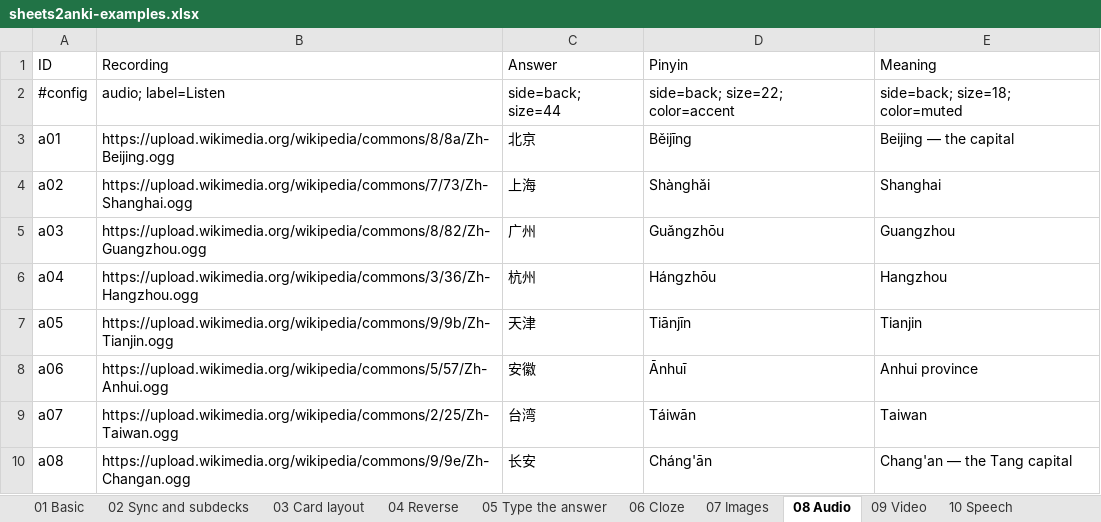
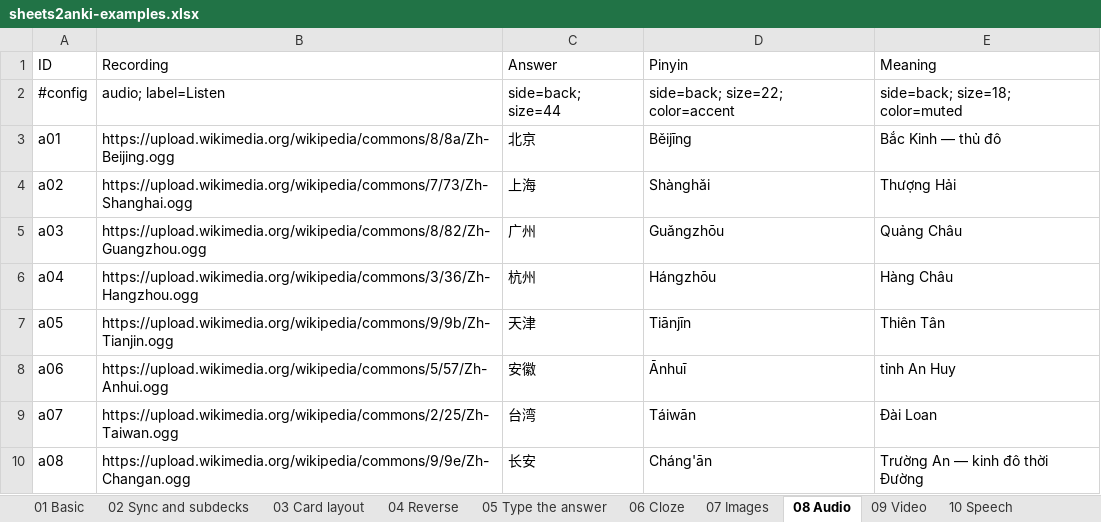
Before and after one commit to tannc28/sheetcards, an Excel workbook: examples/sheets2anki-examples.xlsx, sheet 08 Audio, drawn as a sheet; values as stored, in another font and other column widths than the file's, no borders; the diff names each change by its address in the sheet, - before the commit and + after, or states it on an @@ line.

```diff
--- a/examples/sheets2anki-examples.xlsx (sheet 08 Audio)
+++ b/examples/sheets2anki-examples.xlsx (sheet 08 Audio)
-E3 (Meaning): Beijing — the capital
+E3 (Meaning): Bắc Kinh — thủ đô
-E4 (Meaning): Shanghai
+E4 (Meaning): Thượng Hải
-E5 (Meaning): Guangzhou
+E5 (Meaning): Quảng Châu
-E6 (Meaning): Hangzhou
+E6 (Meaning): Hàng Châu
-E7 (Meaning): Tianjin
+E7 (Meaning): Thiên Tân
-E8 (Meaning): Anhui province
+E8 (Meaning): tỉnh An Huy
-E9 (Meaning): Taiwan
+E9 (Meaning): Đài Loan
-E10 (Meaning): Chang'an — the Tang capital
+E10 (Meaning): Trường An — kinh đô thời Đường
```
Also changed, not shown: sheet 11 Chinese writing, sheet 07 Images, sheet 05 Type the answer, sheet 04 Reverse, sheet 10 Speech, sheet 14 Everything, 4 more sheets, 3 other files.
